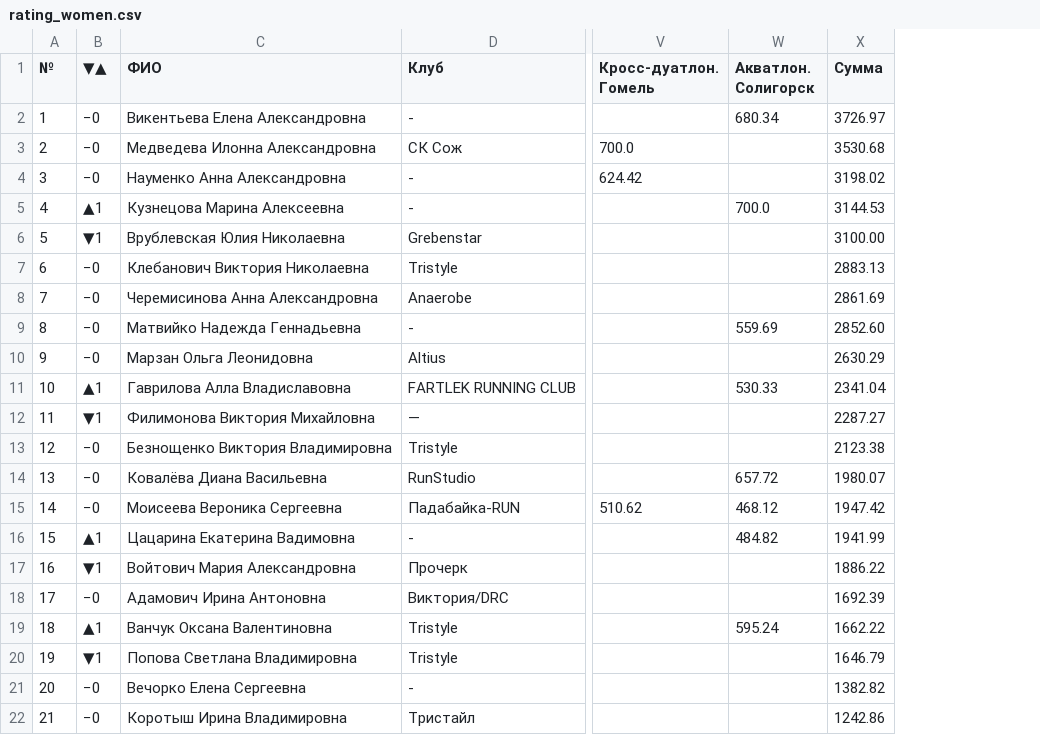
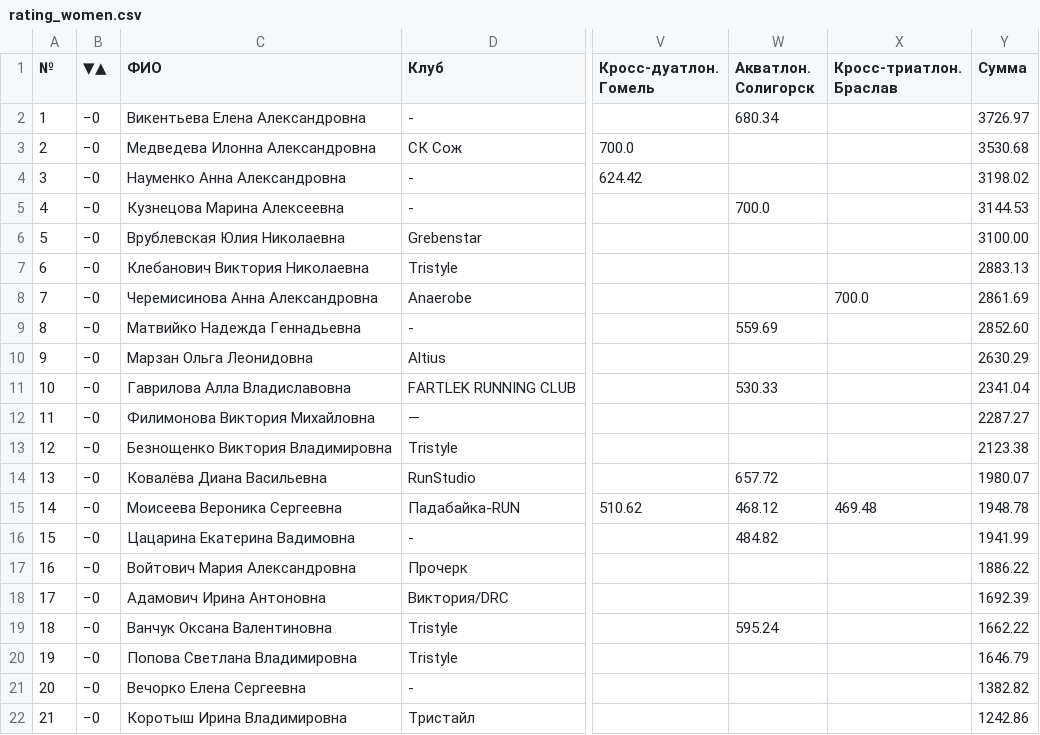
Before and after one commit to mishtyn/bft-league-rating, a CSV file: src/main/resources/2026/rating_women.csv, drawn as a sheet; only a part is shown, gaps mark what is left out; addresses are those after the commit; the diff names each change by its address in the sheet, - before the commit and + after, or states it on an @@ line.

```diff
--- a/src/main/resources/2026/rating_women.csv
+++ b/src/main/resources/2026/rating_women.csv
+column X (Кросс-триатлон. Браслав), rows 8-15: 700.0 |  |  |  |  |  |  | 469.48
-B5 (▼▲): ▲1
+B5 (▼▲): −0
-B6 (▼▲): ▼1
+B6 (▼▲): −0
-B11 (▼▲): ▲1
+B11 (▼▲): −0
-B12 (▼▲): ▼1
+B12 (▼▲): −0
-Y15 (Сумма): 1947.42
+Y15 (Сумма): 1948.78
-B16 (▼▲): ▲1
+B16 (▼▲): −0
-B17 (▼▲): ▼1
+B17 (▼▲): −0
-B19 (▼▲): ▲1
+B19 (▼▲): −0
-B20 (▼▲): ▼1
+B20 (▼▲): −0
```
Also changed, not shown: src/main/resources/2026/name_mapping.csv, src/main/resources/2026/rating_men.csv, 13 other files.
